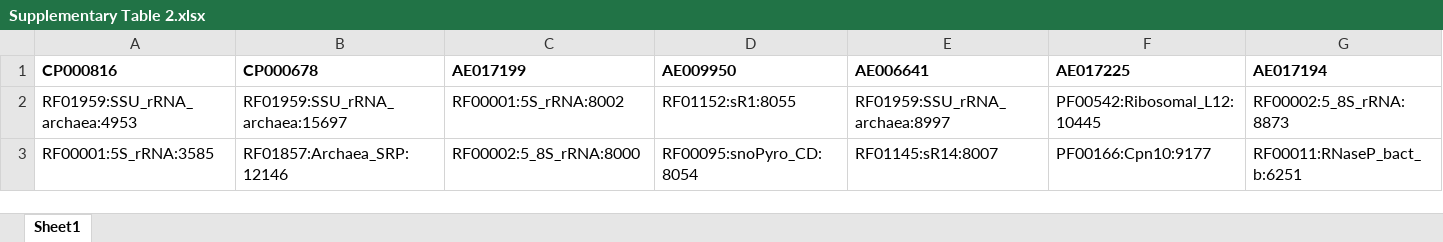
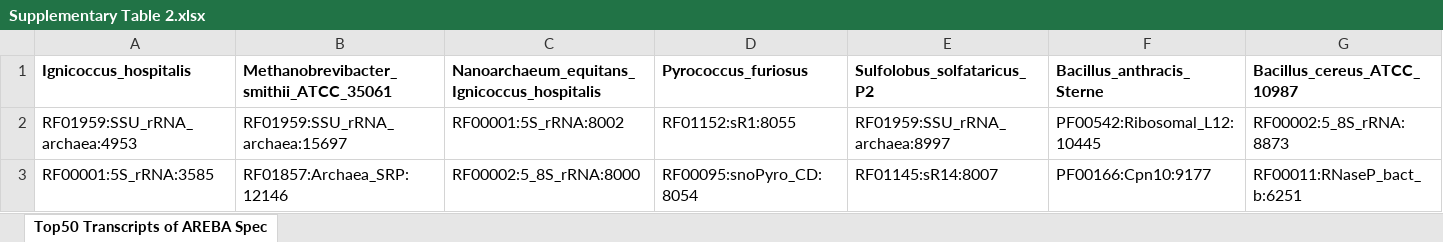
Before and after one commit to Gardner-BinfLab/AREBA, an Excel workbook: manuscript/supplementary-material/Supplementary Table 2.xlsx, sheet Top50 Transcripts of AREBA Spec, drawn as a sheet; only a part is shown; values as stored, in another font and other column widths than the file's, no borders; charts and pictures not drawn; removed rows and columns are numbered as before the commit, all else as after; rows hold the shown columns only; the diff names each change by its address in the sheet, - before the commit and + after, or states it on an @@ line.

Commit message:
Sup Table 2

```diff
--- a/manuscript/supplementary-material/Supplementary Table 2.xlsx (sheet Top50 Transcripts of AREBA Spec)
+++ b/manuscript/supplementary-material/Supplementary Table 2.xlsx (sheet Top50 Transcripts of AREBA Spec)
-sheet tab: Sheet1
+sheet tab: Top50 Transcripts of AREBA Spec
-row 1: CP000816 | CP000678 | AE017199 | AE009950 | AE006641 | AE017225 | AE017194
+row 1: Ignicoccus_hospitalis | Methanobrevibacter_smithii_ATCC_35061 | Nanoarchaeum_equitans_Ignicoccus_hospitalis | Pyrococcus_furiosus | Sulfolobus_solfataricus_P2 | Bacillus_anthracis_Sterne | Bacillus_cereus_ATCC_10987
```
